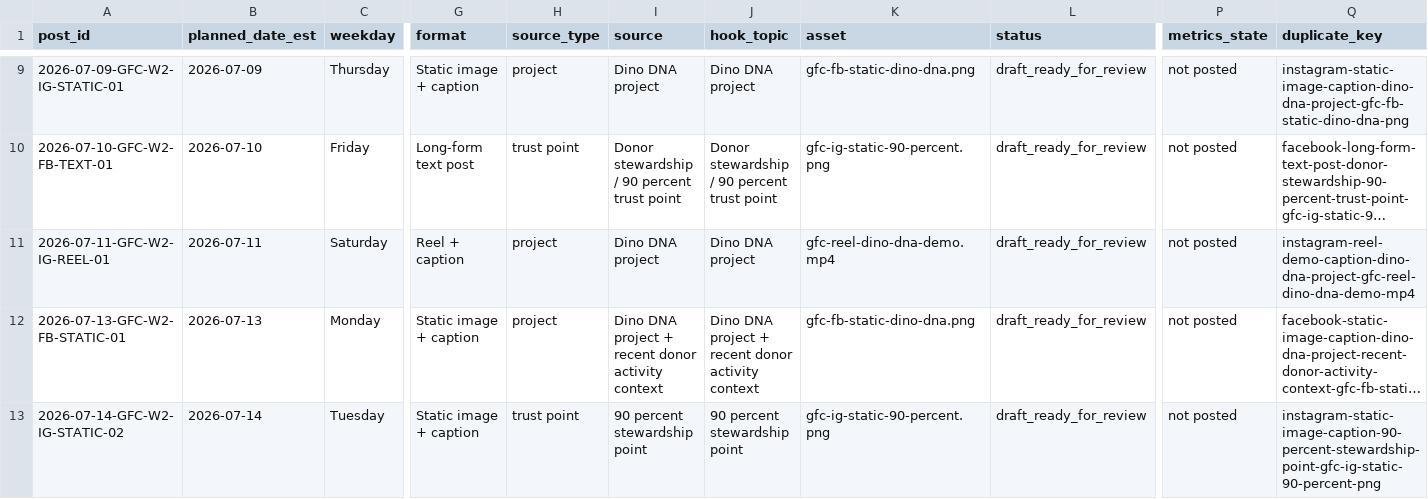
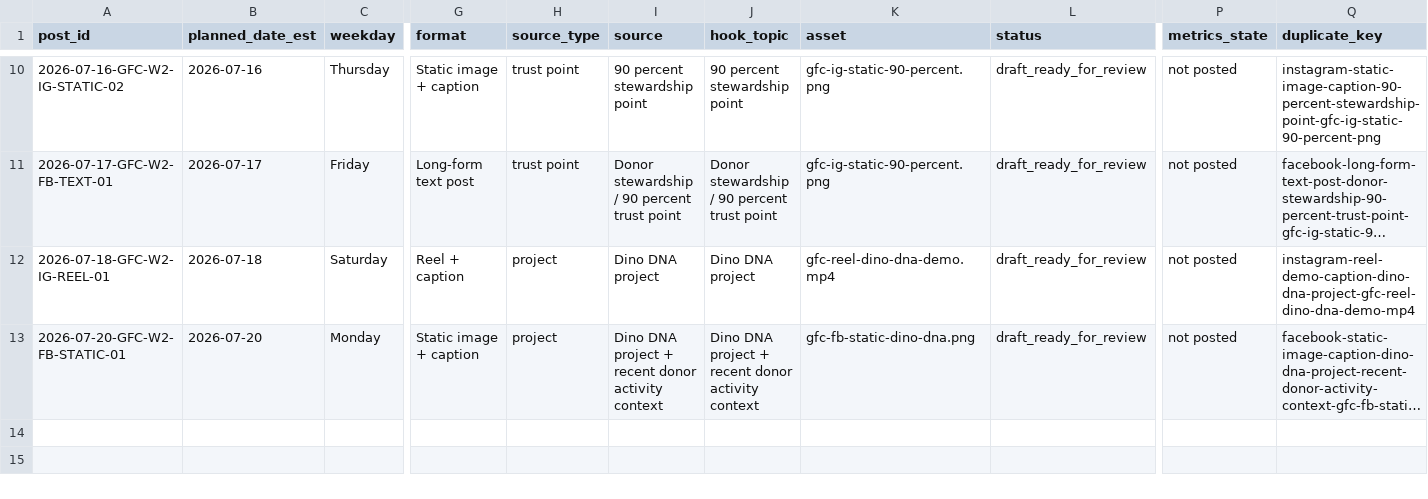
Before and after one commit to swsmusic/gfc-social-ledger, a CSV file: gfc-social-upcoming-14-days.csv, drawn as a sheet; only a part is shown, gaps mark what is left out; long unchanged cells end in …; removed rows and columns are numbered as before the commit, all else as after; rows hold the shown columns only; the diff covers the shown part only; the diff names each change by its address in the sheet, - before the commit and + after, or states it on an @@ line.

```diff
--- a/gfc-social-upcoming-14-days.csv
+++ b/gfc-social-upcoming-14-days.csv
-A10 (post_id): 2026-07-09-GFC-W2-IG-STATIC-01
+A10 (post_id): 2026-07-16-GFC-W2-IG-STATIC-02
-B10 (planned_date_est): 2026-07-09
+B10 (planned_date_est): 2026-07-16
-H10 (source_type): project
+H10 (source_type): trust point
-I10 (source): Dino DNA project
+I10 (source): 90 percent stewardship point
-J10 (hook_topic): Dino DNA project
+J10 (hook_topic): 90 percent stewardship point
-K10 (asset): gfc-fb-static-dino-dna.png
+K10 (asset): gfc-ig-static-90-percent.png
-Q10 (duplicate_key): instagram-static-image-caption-dino-dna-project-gfc-fb-static-dino-dna-png
+Q10 (duplicate_key): instagram-static-image-caption-90-percent-stewardship-point-gfc-ig-static-90-percent-png
-A11 (post_id): 2026-07-10-GFC-W2-FB-TEXT-01
+A11 (post_id): 2026-07-17-GFC-W2-FB-TEXT-01
-B11 (planned_date_est): 2026-07-10
+B11 (planned_date_est): 2026-07-17
-A12 (post_id): 2026-07-11-GFC-W2-IG-REEL-01
+A12 (post_id): 2026-07-18-GFC-W2-IG-REEL-01
-B12 (planned_date_est): 2026-07-11
+B12 (planned_date_est): 2026-07-18
-A13 (post_id): 2026-07-13-GFC-W2-FB-STATIC-01
+A13 (post_id): 2026-07-20-GFC-W2-FB-STATIC-01
-B13 (planned_date_est): 2026-07-13
+B13 (planned_date_est): 2026-07-20
-row 13: 2026-07-14-GFC-W2-IG-STATIC-02 | 2026-07-14 | Tuesday | Static image + caption | trust point | 90 percent stewardship point | 90 percent stewardship point | gfc-ig-static-90-percent.png | draft_ready_for_review | not posted | instagram-static-image-caption-90-percent-stewardship-point-gfc-ig-static-90-percent-png
```
Also changed, not shown: 1 added row and 25 edited cells elsewhere in this file, 1 other file.
